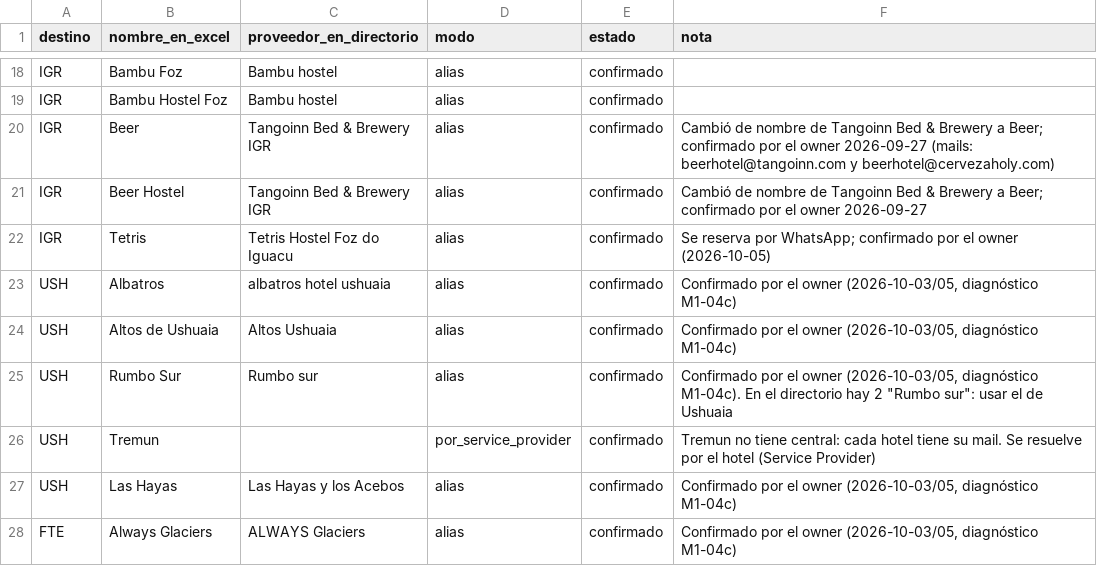
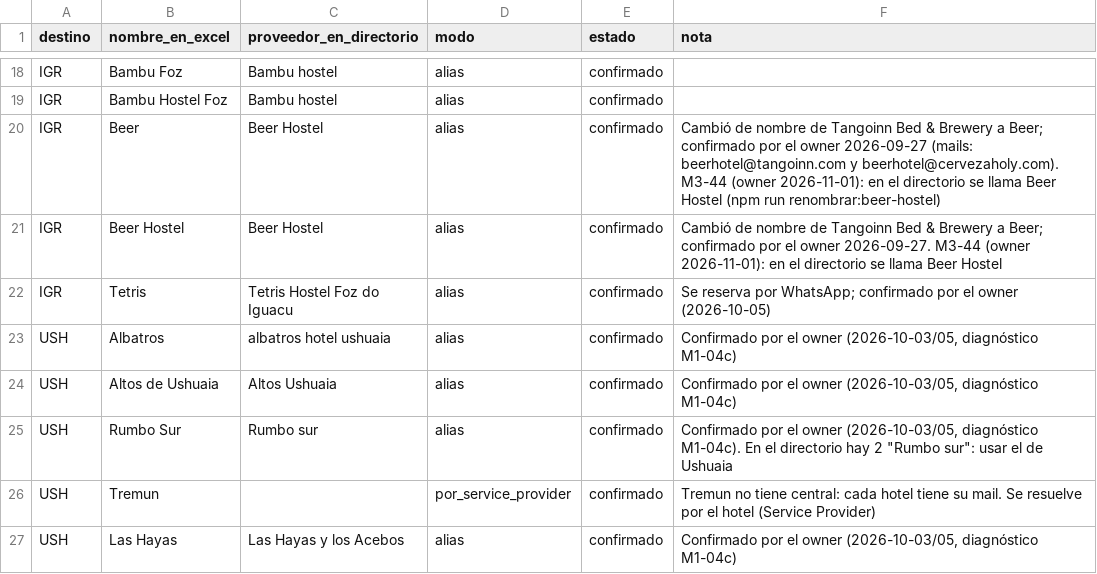
Before and after one commit to cristiancalomarde-dot/Automatizacion, a CSV file: data/equivalencias-proveedores.csv, drawn as a sheet; only a part is shown, gaps mark what is left out; the shorter side is filled out with more unchanged rows.

```diff
--- a/data/equivalencias-proveedores.csv
+++ b/data/equivalencias-proveedores.csv
@@ -19,4 +19,4 @@ IGR,Bambu Foz,Bambu hostel,alias,confirmado,
 IGR,Bambu Hostel Foz,Bambu hostel,alias,confirmado,
-IGR,Beer,Tangoinn Bed & Brewery IGR,alias,confirmado,"Cambió de nombre de Tangoinn Bed & Brewery a Beer; confirmado por el owner 2026-09-27 (mails: beerhotel@tangoinn.com y beerhotel@cervezaholy.com)"
-IGR,Beer Hostel,Tangoinn Bed & Brewery IGR,alias,confirmado,"Cambió de nombre de Tangoinn Bed & Brewery a Beer; confirmado por el owner 2026-09-27"
+IGR,Beer,Beer Hostel,alias,confirmado,"Cambió de nombre de Tangoinn Bed & Brewery a Beer; confirmado por el owner 2026-09-27 (mails: beerhotel@tangoinn.com y beerhotel@cervezaholy.com). M3-44 (owner 2026-11-01): en el directorio se llama Beer Hostel (npm run renombrar:beer-hostel)"
+IGR,Beer Hostel,Beer Hostel,alias,confirmado,"Cambió de nombre de Tangoinn Bed & Brewery a Beer; confirmado por el owner 2026-09-27. M3-44 (owner 2026-11-01): en el directorio se llama Beer Hostel"
 IGR,Tetris,Tetris Hostel Foz do Iguacu,alias,confirmado,"Se reserva por WhatsApp; confirmado por el owner (2026-10-05)"
```
Also changed, not shown: 16 other files.
